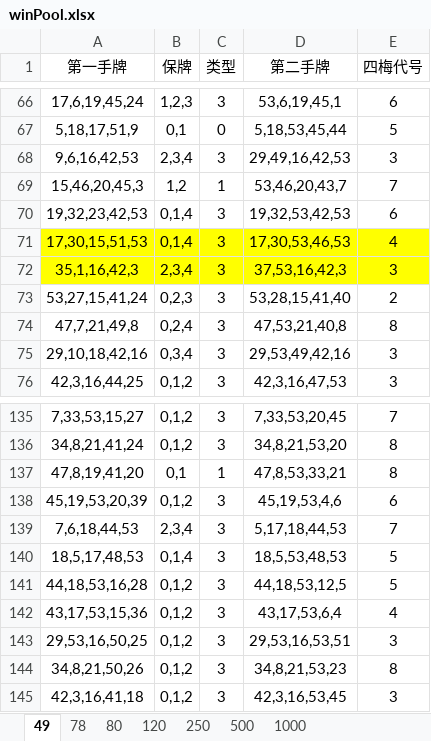
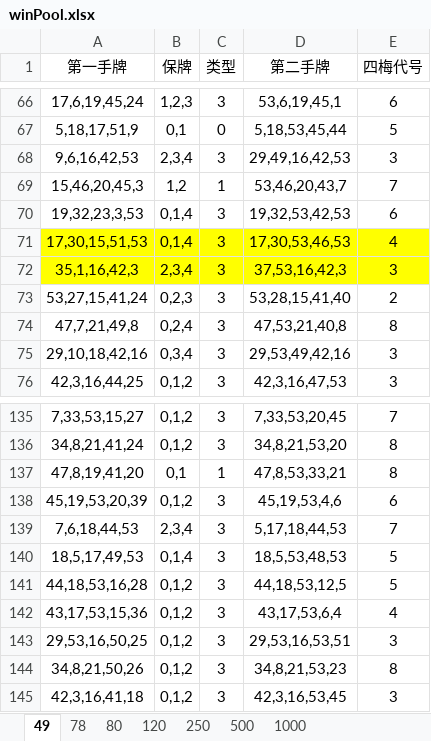
Before and after one commit to jinxinoppa/firephoenix, an Excel workbook: src/winPool.xlsx, sheet 49, drawn as a sheet; only a part is shown, gaps mark what is left out; values as stored, in another font and other column widths than the file's, no borders; conditional formats not drawn; the diff names each change by its address in the sheet, - before the commit and + after, or states it on an @@ line.

```diff
--- a/src/winPool.xlsx (sheet 49)
+++ b/src/winPool.xlsx (sheet 49)
-A70 (第一手牌): 19,32,23,42,53
+A70 (第一手牌): 19,32,23,3,53
-A140 (第一手牌): 18,5,17,48,53
+A140 (第一手牌): 18,5,17,49,53
```
Also changed, not shown: sheet 120, sheet 250, sheet 80, build/classes/winPool.xlsx, 22 other files.
